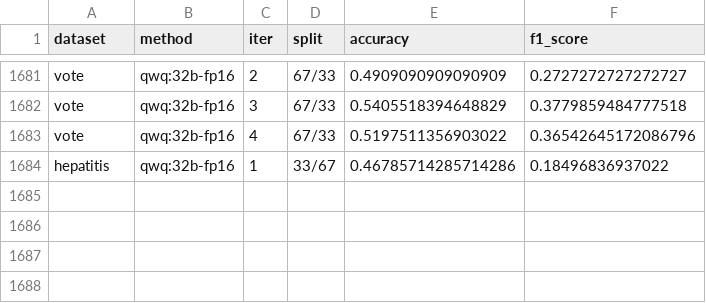
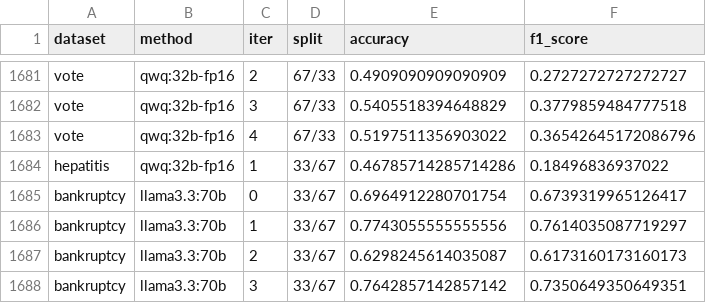
Before and after one commit to steroSterka/llm-trees, a CSV file: results/induction_results.csv, drawn as a sheet; only a part is shown, gaps mark what is left out; the diff names each change by its address in the sheet, - before the commit and + after, or states it on an @@ line.

```diff
--- a/results/induction_results.csv
+++ b/results/induction_results.csv
+row 1685: bankruptcy | llama3.3:70b | 0 | 33/67 | 0.6964912280701754 | 0.6739319965126417
+row 1686: bankruptcy | llama3.3:70b | 1 | 33/67 | 0.7743055555555556 | 0.7614035087719297
+row 1687: bankruptcy | llama3.3:70b | 2 | 33/67 | 0.6298245614035087 | 0.6173160173160173
+row 1688: bankruptcy | llama3.3:70b | 3 | 33/67 | 0.7642857142857142 | 0.7350649350649351
```
Also changed, not shown: 6 other files.
